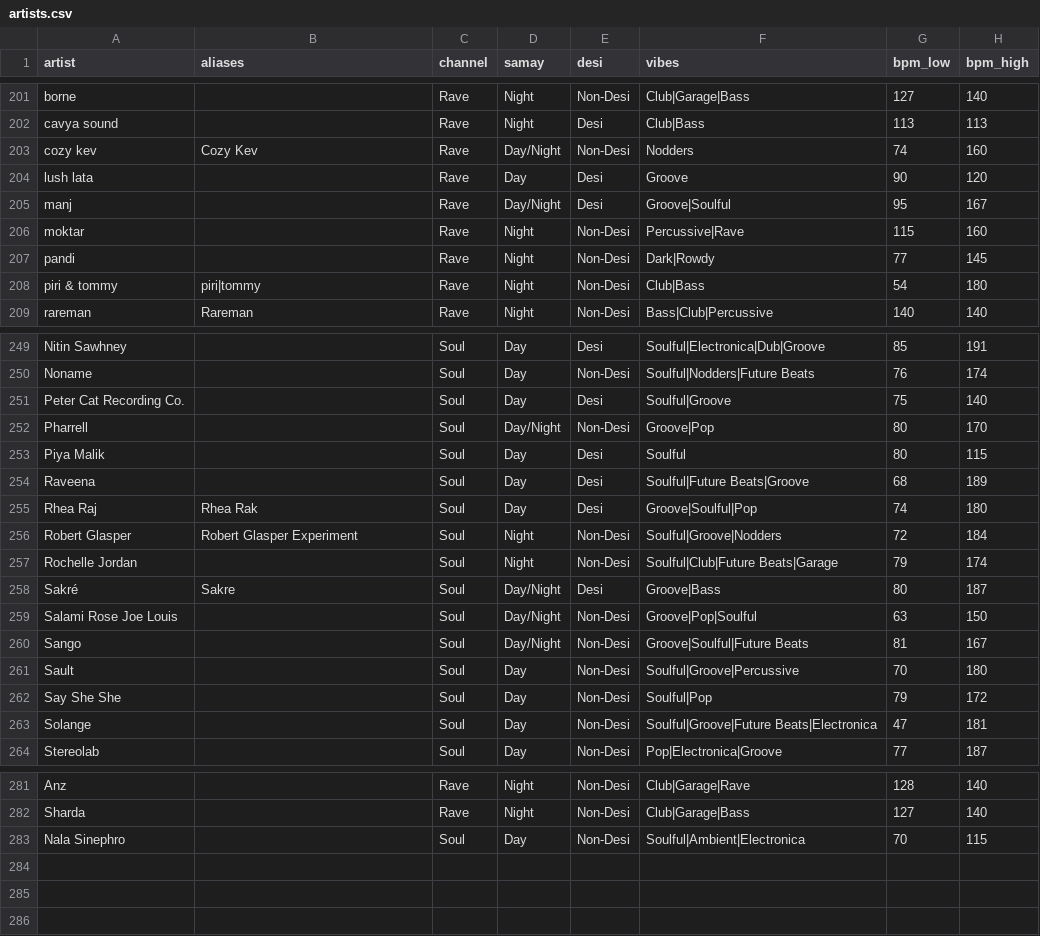
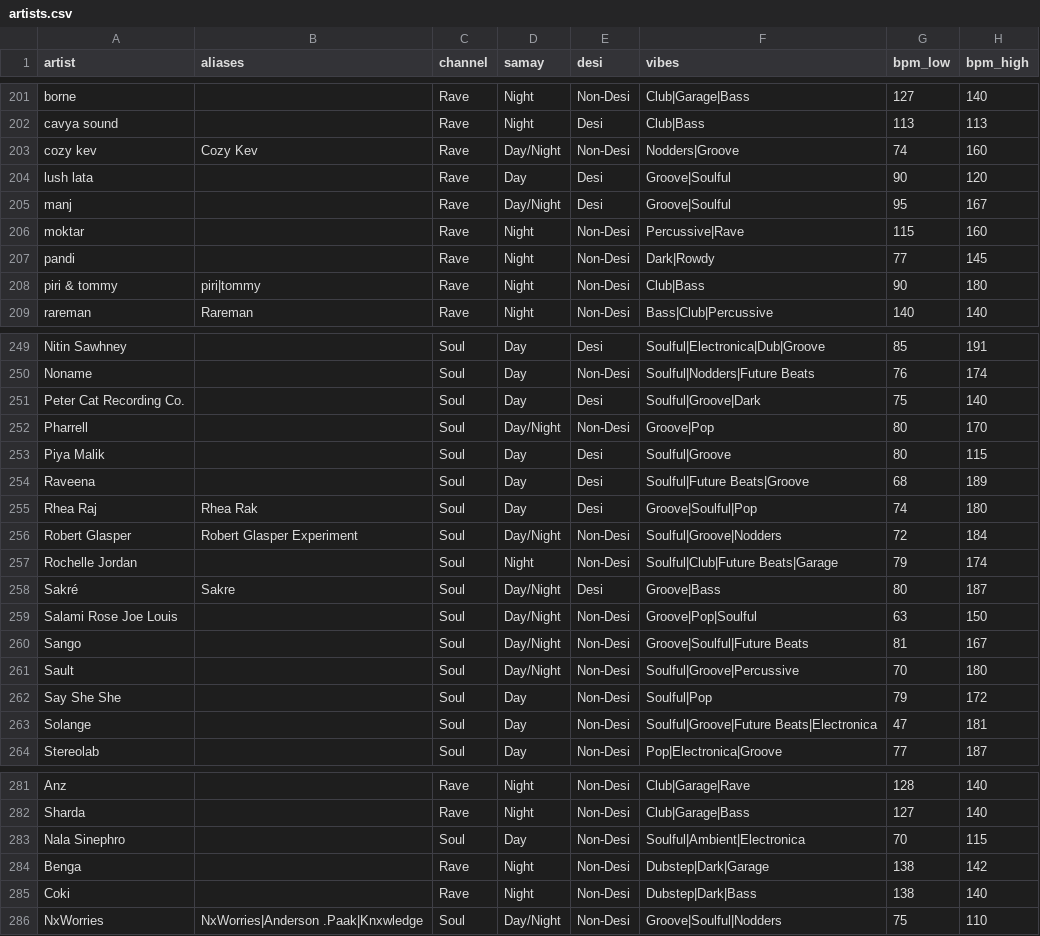
Before and after one commit to prahlaadr/pyaar-radio, a CSV file: public/data/artists.csv, drawn as a sheet; only a part is shown, gaps mark what is left out; the diff covers the shown part only.

```diff
--- a/public/data/artists.csv
+++ b/public/data/artists.csv
@@ -202,4 +202,4 @@ borne,,Rave,Night,Non-Desi,Club|Garage|Bass,127,140
 cavya sound,,Rave,Night,Desi,Club|Bass,113,113
-cozy kev,Cozy Kev,Rave,Day/Night,Non-Desi,Nodders,74,160
-lush lata,,Rave,Day,Desi,Groove,90,120
+cozy kev,Cozy Kev,Rave,Day/Night,Non-Desi,Nodders|Groove,74,160
+lush lata,,Rave,Day,Desi,Groove|Soulful,90,120
 manj,,Rave,Day/Night,Desi,Groove|Soulful,95,167
@@ -207,3 +207,3 @@ moktar,,Rave,Night,Non-Desi,Percussive|Rave,115,160
 pandi,,Rave,Night,Non-Desi,Dark|Rowdy,77,145
-piri & tommy,piri|tommy,Rave,Night,Non-Desi,Club|Bass,54,180
+piri & tommy,piri|tommy,Rave,Night,Non-Desi,Club|Bass,90,180
 rareman,Rareman,Rave,Night,Non-Desi,Bass|Club|Percussive,140,140
@@ -250,8 +250,8 @@ Nitin Sawhney,,Soul,Day,Desi,Soulful|Electronica|Dub|Groove,85,191
 Noname,,Soul,Day,Non-Desi,Soulful|Nodders|Future Beats,76,174
-Peter Cat Recording Co.,,Soul,Day,Desi,Soulful|Groove,75,140
+Peter Cat Recording Co.,,Soul,Day,Desi,Soulful|Groove|Dark,75,140
 Pharrell,,Soul,Day/Night,Non-Desi,Groove|Pop,80,170
-Piya Malik,,Soul,Day,Desi,Soulful,80,115
+Piya Malik,,Soul,Day,Desi,Soulful|Groove,80,115
 Raveena,,Soul,Day,Desi,Soulful|Future Beats|Groove,68,189
 Rhea Raj,Rhea Rak,Soul,Day,Desi,Groove|Soulful|Pop,74,180
-Robert Glasper,Robert Glasper Experiment,Soul,Night,Non-Desi,Soulful|Groove|Nodders,72,184
+Robert Glasper,Robert Glasper Experiment,Soul,Day/Night,Non-Desi,Soulful|Groove|Nodders,72,184
 Rochelle Jordan,,Soul,Night,Non-Desi,Soulful|Club|Future Beats|Garage,79,174
@@ -260,3 +260,3 @@ Salami Rose Joe Louis,,Soul,Day/Night,Non-Desi,Groove|Pop|Soulful,63,150
 Sango,,Soul,Day/Night,Non-Desi,Groove|Soulful|Future Beats,81,167
-Sault,,Soul,Day,Non-Desi,Soulful|Groove|Percussive,70,180
+Sault,,Soul,Day/Night,Non-Desi,Soulful|Groove|Percussive,70,180
 Say She She,,Soul,Day,Non-Desi,Soulful|Pop,79,172
@@ -283 +283,4 @@ Sharda,,Rave,Night,Non-Desi,Club|Garage|Bass,127,140
 Nala Sinephro,,Soul,Day,Non-Desi,Soulful|Ambient|Electronica,70,115
+Benga,,Rave,Night,Non-Desi,Dubstep|Dark|Garage,138,142
+Coki,,Rave,Night,Non-Desi,Dubstep|Dark|Bass,138,140
+NxWorries,NxWorries|Anderson .Paak|Knxwledge,Soul,Day/Night,Non-Desi,Groove|Soulful|Nodders,75,110
```
Also changed, not shown: 29 edited cells elsewhere in this file.
